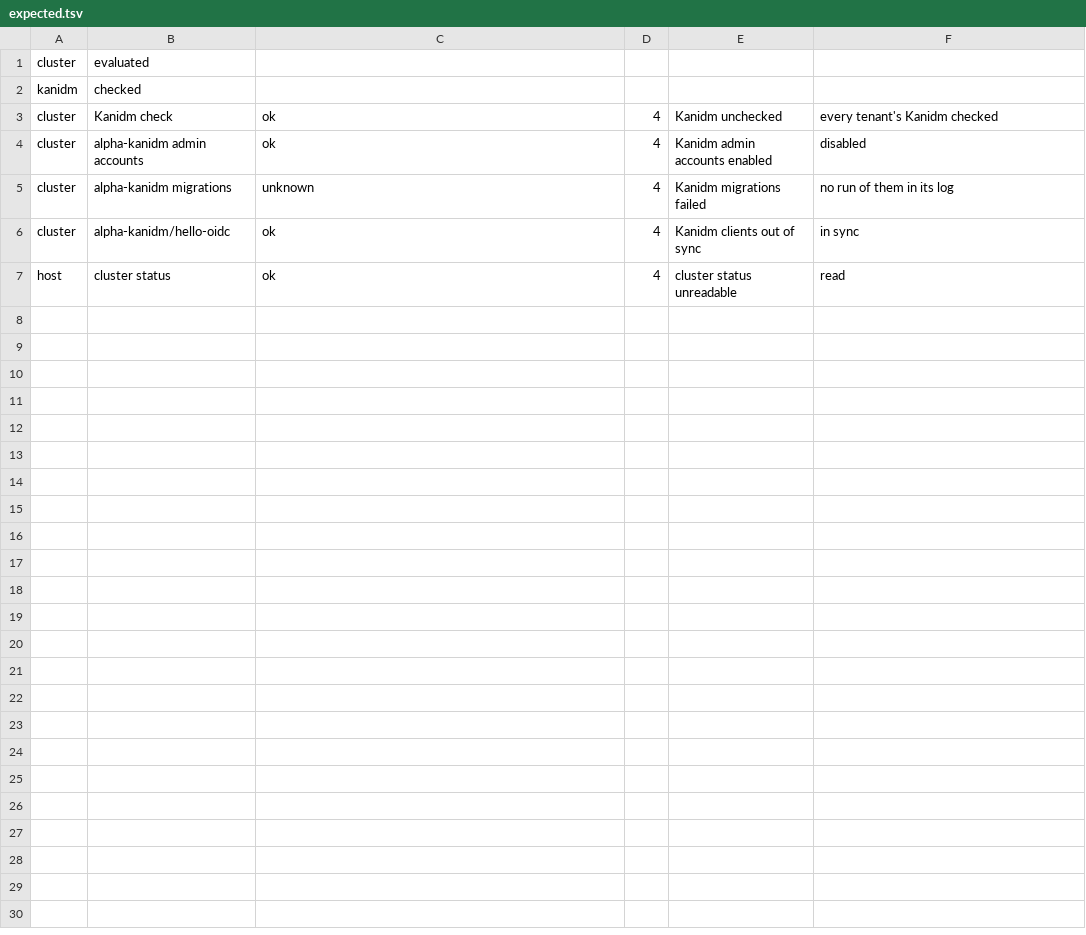
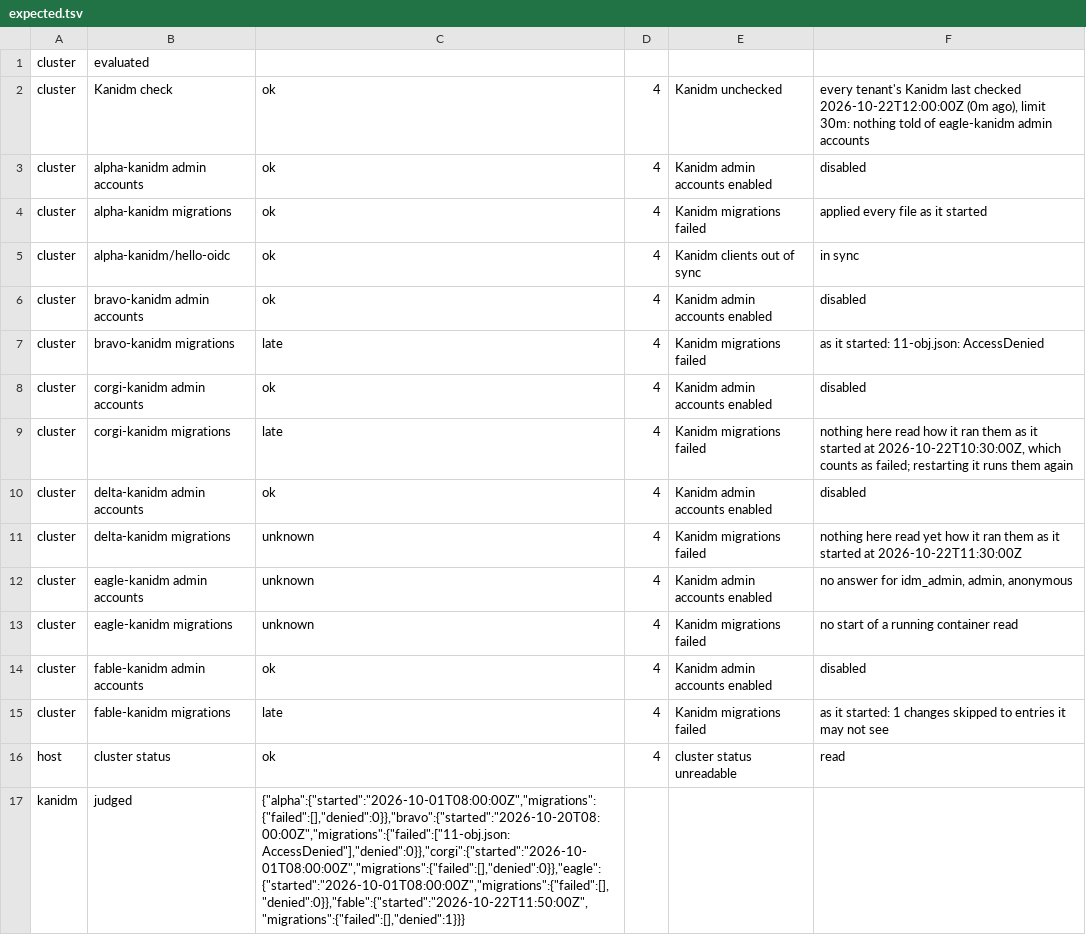
Before and after one commit to zexyqag/suveraen, a TSV file: checks/host-checks/kanidm-migrations/expected.tsv, drawn as a sheet.

Commit message:
nixos: the migration check counts only what Kanidm logged as it started, before its web server
Kanidm writes what a client sends into its log as it is, line breaks
too: one unauthenticated request with a crafted client_id adds lines
that read like any of Kanidm's own, a run of its migrations among
them. suveraen-idm check took the last such run in the log for
Kanidm's, so anyone who reached Kanidm could hide a failed migration,
clear its alert, or raise one for nothing.

Kanidm runs its migrations once, as it starts, and logs that it starts
its web server before it takes a connection. The check now reads the
start of the log with the kubelet's timestamps and the container's
start from the API, and counts the run only before that line, in a log
whose first line the kubelet stamped within seconds of that start. A
run that a reload starts later no longer counts either, as nothing
tells it from a client's.

kubectl logs shows only the newest of the files the kubelet rotates a
log into, and a client can fill one before the next check, so a log
may no longer begin there. The servers' checks now keep how each
tenant's Kanidm ran its migrations as its container started, and go by
that once its log no longer reaches back; a start whose run no check
read counts as failed once it had an hour, so a filled log hides no
failed start. The scan also splits the log in time that grows with its
length, not its square, which took over a minute for 2 MiB, past what
the servers' checks give suveraen-idm check for every tenant.

The cases are logs Kanidm 1.11.2 wrote as it started, with and without
lines a client had it add, with a reload, and one that begins with a
run and a web server line a client had it log; each again with its
container started at either edge of the stamps allowed, and one of
8 MB. The end-to-end test has Kanidm log a failed run for a client and
sees the check ignore it, and finds each tenant's run kept.

```diff
--- a/checks/host-checks/kanidm-migrations/expected.tsv
+++ b/checks/host-checks/kanidm-migrations/expected.tsv
@@ -1,7 +1,17 @@
 cluster	evaluated
-kanidm	checked
-cluster	Kanidm check	ok	4	Kanidm unchecked	every tenant's Kanidm checked
+cluster	Kanidm check	ok	4	Kanidm unchecked	every tenant's Kanidm last checked 2026-10-22T12:00:00Z (0m ago), limit 30m: nothing told of eagle-kanidm admin accounts
 cluster	alpha-kanidm admin accounts	ok	4	Kanidm admin accounts enabled	disabled
-cluster	alpha-kanidm migrations	unknown	4	Kanidm migrations failed	no run of them in its log
+cluster	alpha-kanidm migrations	ok	4	Kanidm migrations failed	applied every file as it started
 cluster	alpha-kanidm/hello-oidc	ok	4	Kanidm clients out of sync	in sync
+cluster	bravo-kanidm admin accounts	ok	4	Kanidm admin accounts enabled	disabled
+cluster	bravo-kanidm migrations	late	4	Kanidm migrations failed	as it started: 11-obj.json: AccessDenied
+cluster	corgi-kanidm admin accounts	ok	4	Kanidm admin accounts enabled	disabled
+cluster	corgi-kanidm migrations	late	4	Kanidm migrations failed	nothing here read how it ran them as it started at 2026-10-22T10:30:00Z, which counts as failed; restarting it runs them again
+cluster	delta-kanidm admin accounts	ok	4	Kanidm admin accounts enabled	disabled
+cluster	delta-kanidm migrations	unknown	4	Kanidm migrations failed	nothing here read yet how it ran them as it started at 2026-10-22T11:30:00Z
+cluster	eagle-kanidm admin accounts	unknown	4	Kanidm admin accounts enabled	no answer for idm_admin, admin, anonymous
+cluster	eagle-kanidm migrations	unknown	4	Kanidm migrations failed	no start of a running container read
+cluster	fable-kanidm admin accounts	ok	4	Kanidm admin accounts enabled	disabled
+cluster	fable-kanidm migrations	late	4	Kanidm migrations failed	as it started: 1 changes skipped to entries it may not see
 host	cluster status	ok	4	cluster status unreadable	read
+kanidm	judged	{"alpha":{"started":"2026-10-01T08:00:00Z","migrations":{"failed":[],"denied":0}},"bravo":{"started":"2026-10-20T08:00:00Z","migrations":{"failed":["11-obj.json: AccessDenied"],"denied":0}},"corgi":{"started":"2026-10-01T08:00:00Z","migrations":{"failed":[],"denied":0}},"eagle":{"started":"2026-10-01T08:00:00Z","migrations":{"failed":[],"denied":0}},"fable":{"started":"2026-10-22T11:50:00Z","migrations":{"failed":[],"denied":1}}}
```
Also changed, not shown: checks/host-checks/annotations/expected.tsv, checks/host-checks/ceph-error/expected.tsv, 54 other files.
